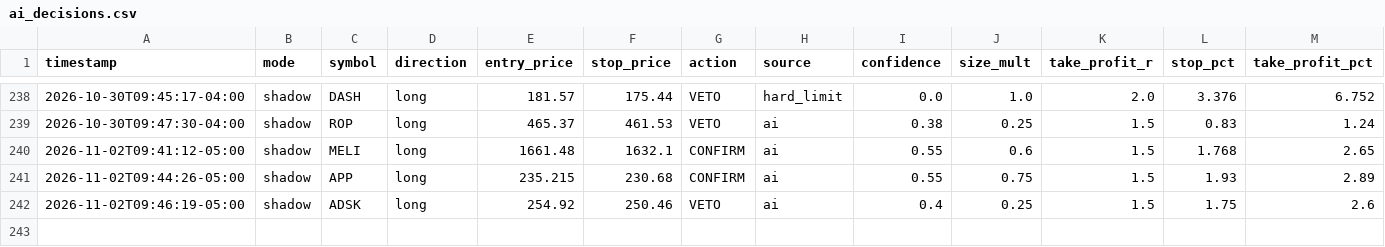
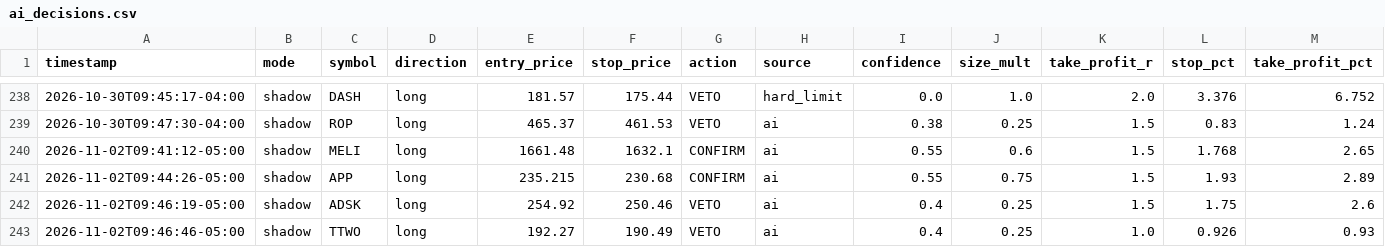
Before and after one commit to patrickobirmingham-eng/POB-CL-DT, a CSV file: ai_decisions.csv, drawn as a sheet; only a part is shown, gaps mark what is left out; rows hold the shown columns only; the diff names each change by its address in the sheet, - before the commit and + after, or states it on an @@ line.

```diff
--- a/ai_decisions.csv
+++ b/ai_decisions.csv
+row 243: 2026-11-02T09:46:46-05:00 | shadow | TTWO | long | 192.27 | 190.49 | VETO | ai | 0.4 | 0.25 | 1.0 | 0.926 | 0.93
```
Also changed, not shown: 1 other file.
